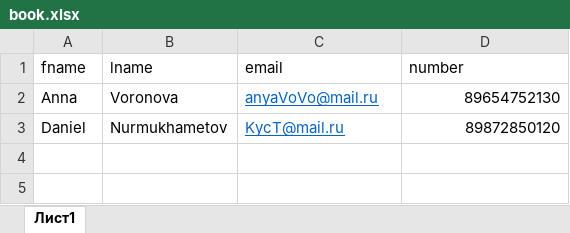
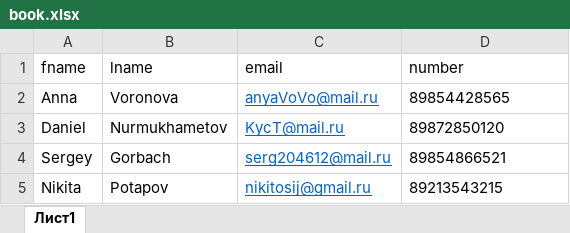
Before and after one commit to KycToViK/javaHSSF, an Excel workbook: untitled/book.xlsx, sheet Лист1, drawn as a sheet; values as stored, in another font and other column widths than the file's, no borders; the diff names each change by its address in the sheet, - before the commit and + after, or states it on an @@ line.

```diff
--- a/untitled/book.xlsx (sheet Лист1)
+++ b/untitled/book.xlsx (sheet Лист1)
-D2 (number): 89654752130
+D2 (number): 89854428565
-D3 alignment: right
+D3 alignment: left
+row 4: Sergey | Gorbach | serg204612@mail.ru | 89854866521
+row 5: Nikita | Potapov | nikitosij@gmail.ru | 89213543215
```
Also changed, not shown: 1 other file.
